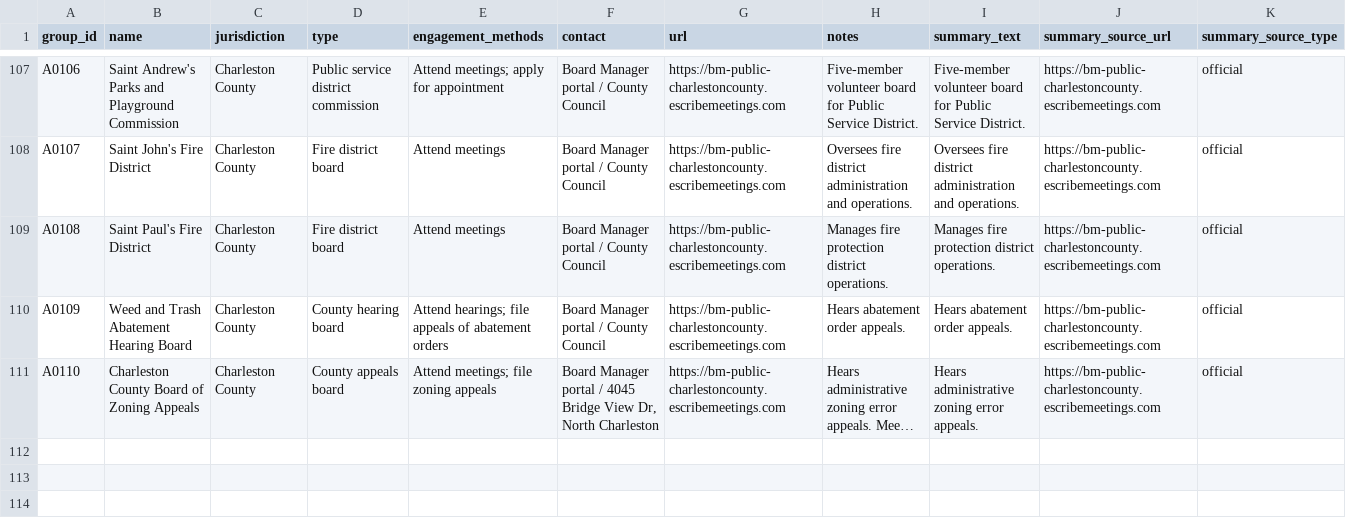
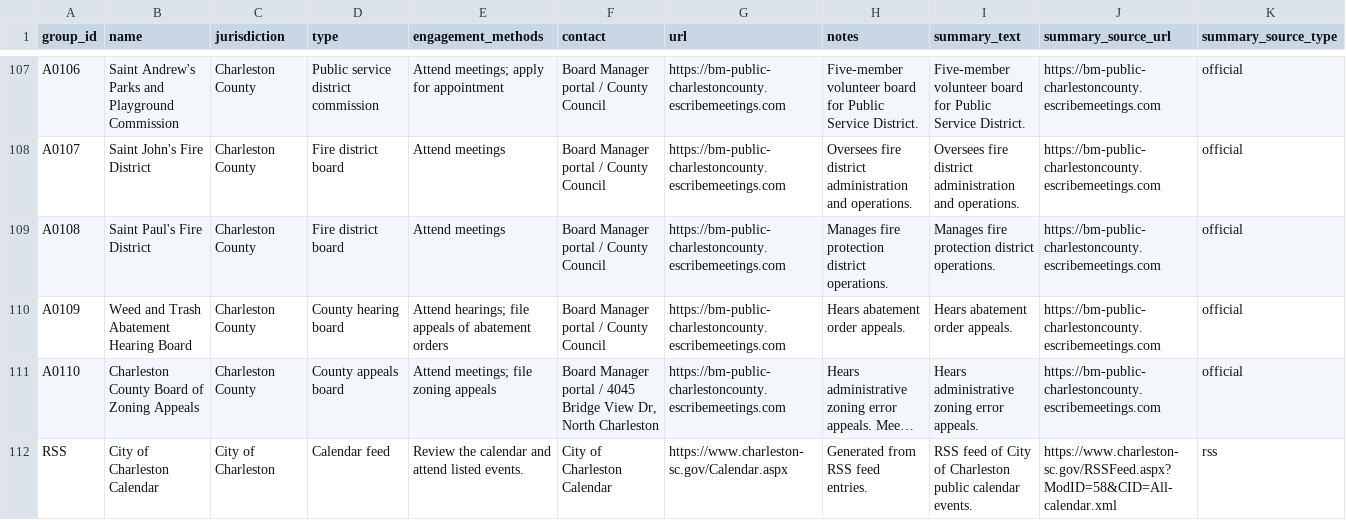
Before and after one commit to sudolost1/awesome-sc-civic-engagement, a CSV file: charleston/groups.csv, drawn as a sheet; only a part is shown, gaps mark what is left out; long unchanged cells end in …; rows hold the shown columns only; the diff names each change by its address in the sheet, - before the commit and + after, or states it on an @@ line.

Commit message:
Add RSS-driven events and title-based action matching

```diff
--- a/charleston/groups.csv
+++ b/charleston/groups.csv
+row 112: RSS | City of Charleston Calendar | City of Charleston | Calendar feed | Review the calendar and attend listed events. | City of Charleston Calendar | https://www.charleston-sc.gov/Calendar.aspx | Generated from RSS feed entries. | RSS feed of City of Charleston public calendar events. | https://www.charleston-sc.gov/RSSFeed.aspx?ModID=58&CID=All-calendar.xml | rss
```
Also changed, not shown: 3 other files.
